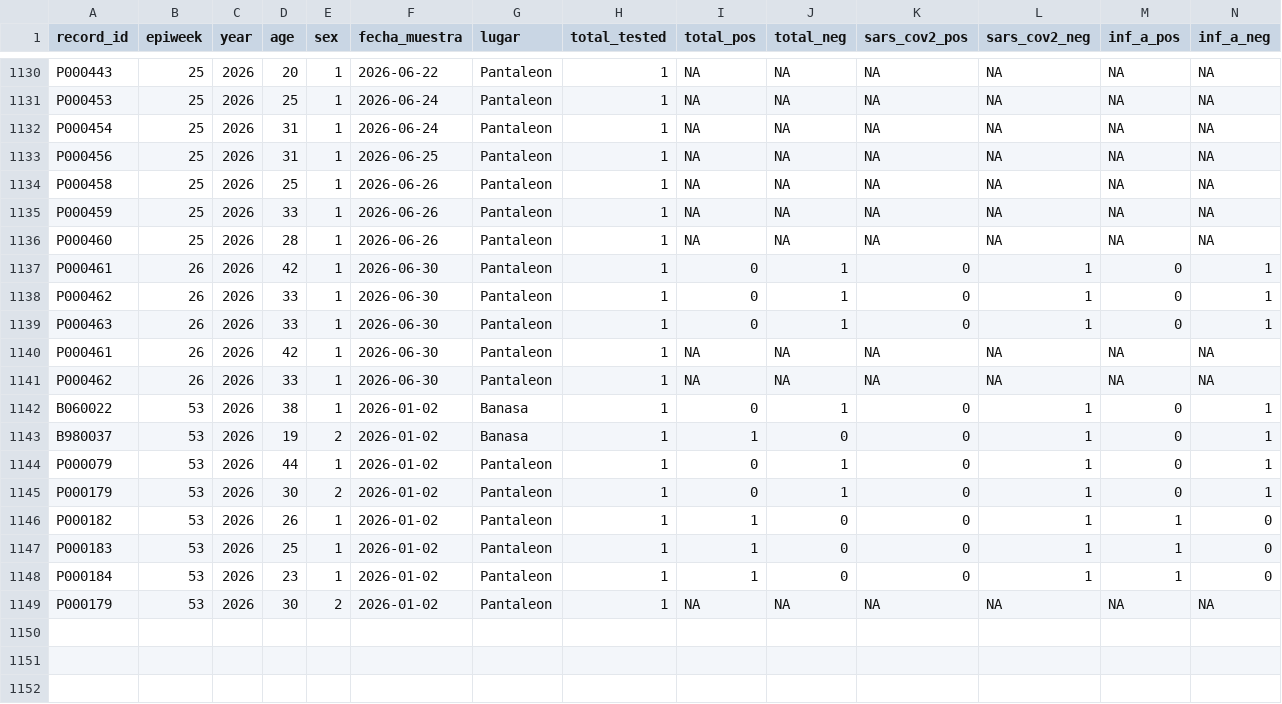
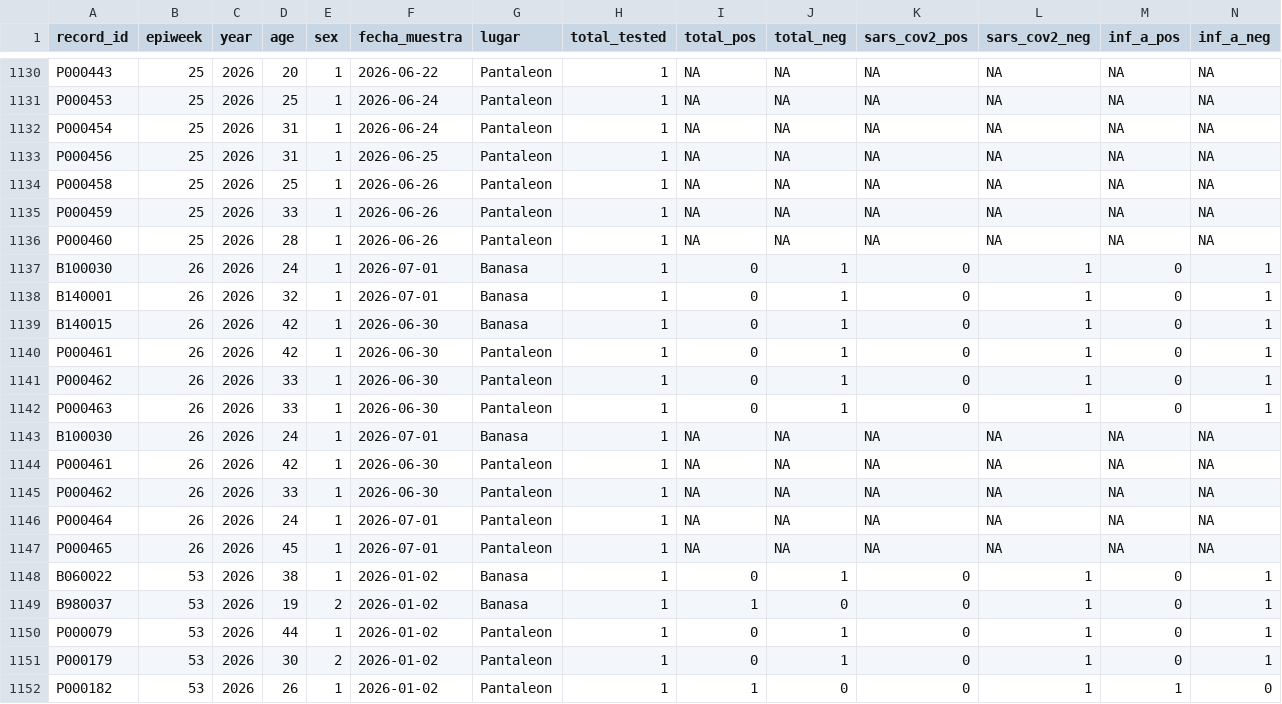
Before and after one commit to funsaludinvestigacion/enfermedades_infecciosas, a CSV file: docs/vigifinca_summary.csv, drawn as a sheet; only a part is shown, gaps mark what is left out; the shorter side is filled out with more unchanged rows; rows hold the shown columns only; the diff names each change by its address in the sheet, - before the commit and + after, or states it on an @@ line.

```diff
--- a/docs/vigifinca_summary.csv
+++ b/docs/vigifinca_summary.csv
+row 1137: B100030 | 26 | 2026 | 24 | 1 | 2026-07-01 | Banasa | 1 | 0 | 1 | 0 | 1 | 0 | 1
+row 1138: B140001 | 26 | 2026 | 32 | 1 | 2026-07-01 | Banasa | 1 | 0 | 1 | 0 | 1 | 0 | 1
+row 1139: B140015 | 26 | 2026 | 42 | 1 | 2026-06-30 | Banasa | 1 | 0 | 1 | 0 | 1 | 0 | 1
+row 1143: B100030 | 26 | 2026 | 24 | 1 | 2026-07-01 | Banasa | 1 | NA | NA | NA | NA | NA | NA
+row 1146: P000464 | 26 | 2026 | 24 | 1 | 2026-07-01 | Pantaleon | 1 | NA | NA | NA | NA | NA | NA
+row 1147: P000465 | 26 | 2026 | 45 | 1 | 2026-07-01 | Pantaleon | 1 | NA | NA | NA | NA | NA | NA
```
Also changed, not shown: docs/gihsn_summary.csv, docs/vigicasa_summary.csv.
